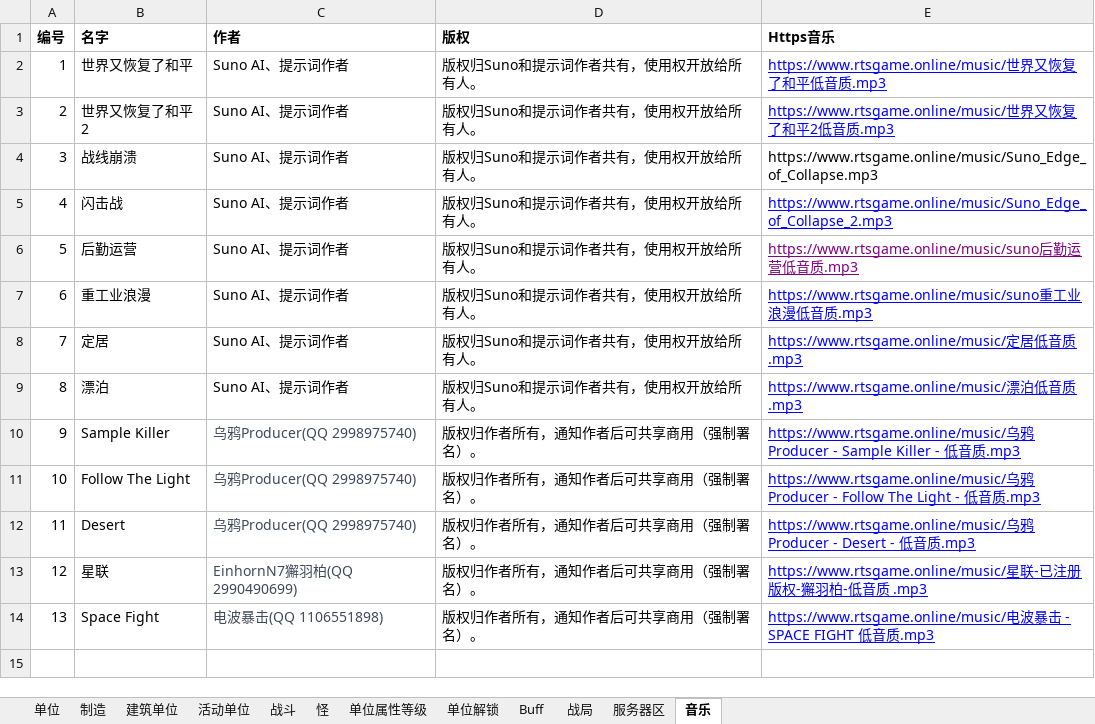
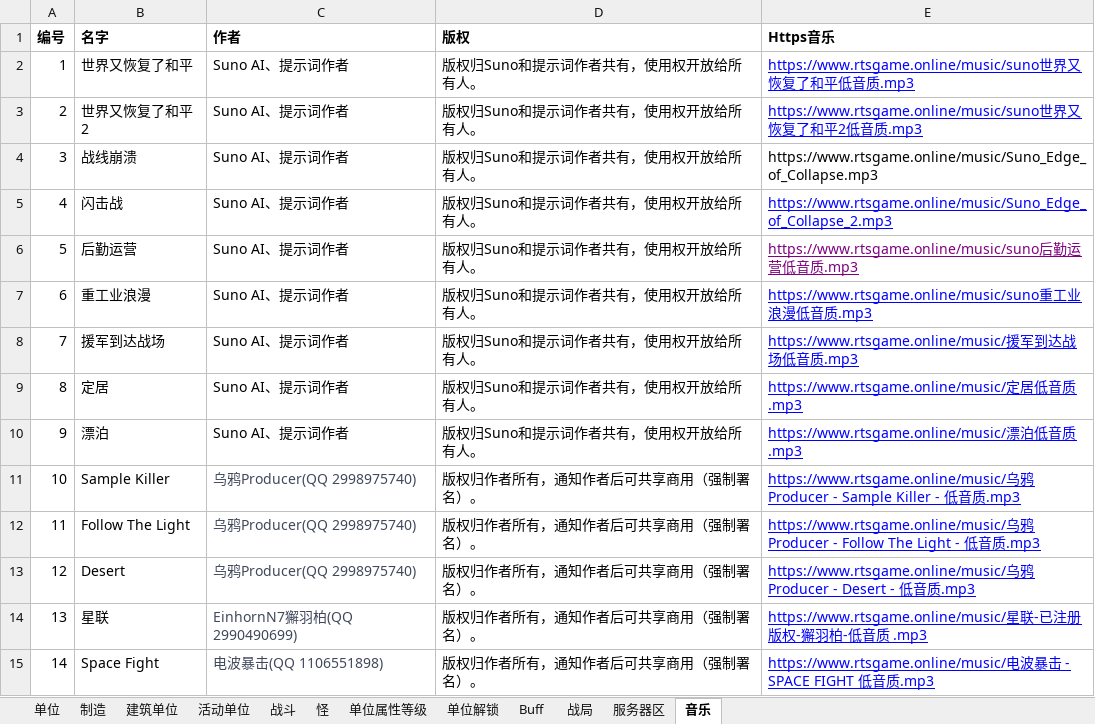
Before and after one commit to 544898458/Iocp20Coroutine, an Excel workbook: Iocp20Coroutine/表/单位.xlsx, sheet 音乐, drawn as a sheet; values as stored, in another font and other column widths than the file's, no borders; addresses are those after the commit; the diff names each change by its address in the sheet, - before the commit and + after, or states it on an @@ line.

```diff
--- a/Iocp20Coroutine/表/单位.xlsx (sheet 音乐)
+++ b/Iocp20Coroutine/表/单位.xlsx (sheet 音乐)
-E2 (Https音乐): https://www.rtsgame.online/music/世界…
+E2 (Https音乐): https://www.rtsgame.online/music/suno世界…
-E3 (Https音乐): https://www.rtsgame.online/music/世界…
+E3 (Https音乐): https://www.rtsgame.online/music/suno世界…
+row 8: 7 | 援军到达战场 | Suno AI、提示词作者 | 版权归Suno和提示词作者共有，使用权开放给所有人。 | https://www.rtsgame.online/music/援军到达战场低音质.mp3
@@ column A (编号) renumbered from row 9 down @@
```
Also changed, not shown: 2 other files.
